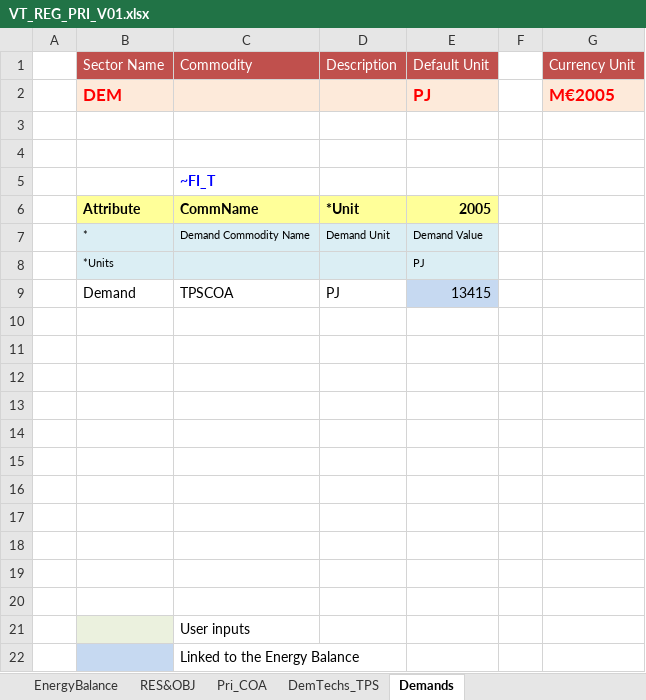
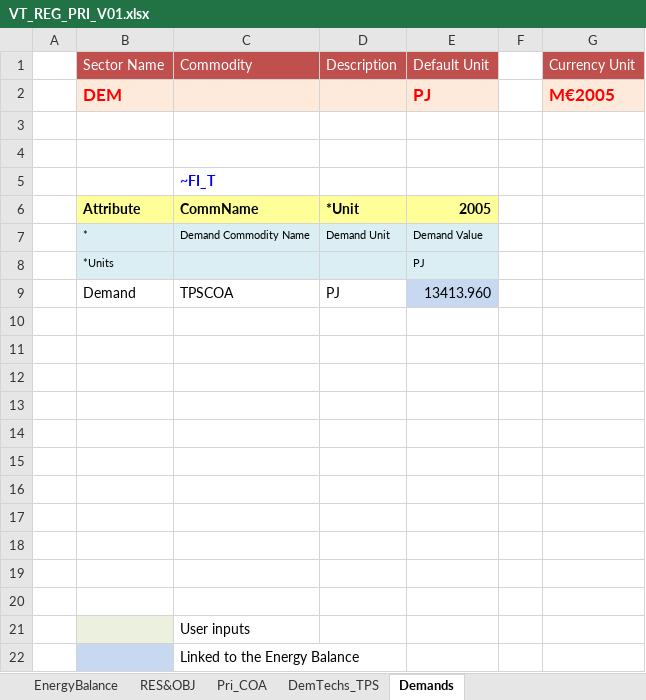
Before and after one commit to akanudia/DemoS_001, an Excel workbook: VT_REG_PRI_V01.xlsx, sheet Demands, drawn as a sheet; values as stored, in another font and other column widths than the file's, no borders; charts and pictures not drawn; the diff names each change by its address in the sheet, - before the commit and + after, or states it on an @@ line.

Commit message:
change undone

```diff
--- a/VT_REG_PRI_V01.xlsx (sheet Demands)
+++ b/VT_REG_PRI_V01.xlsx (sheet Demands)
-E9: 13415
+E9: 13413.960
```
